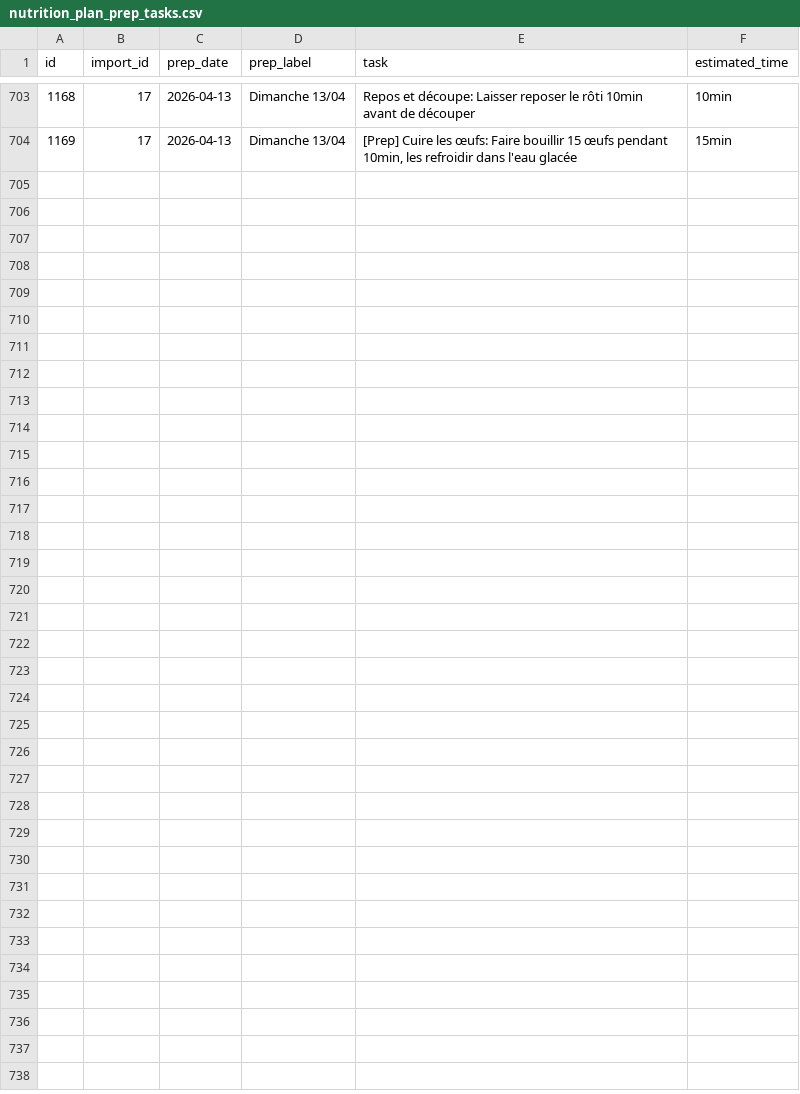
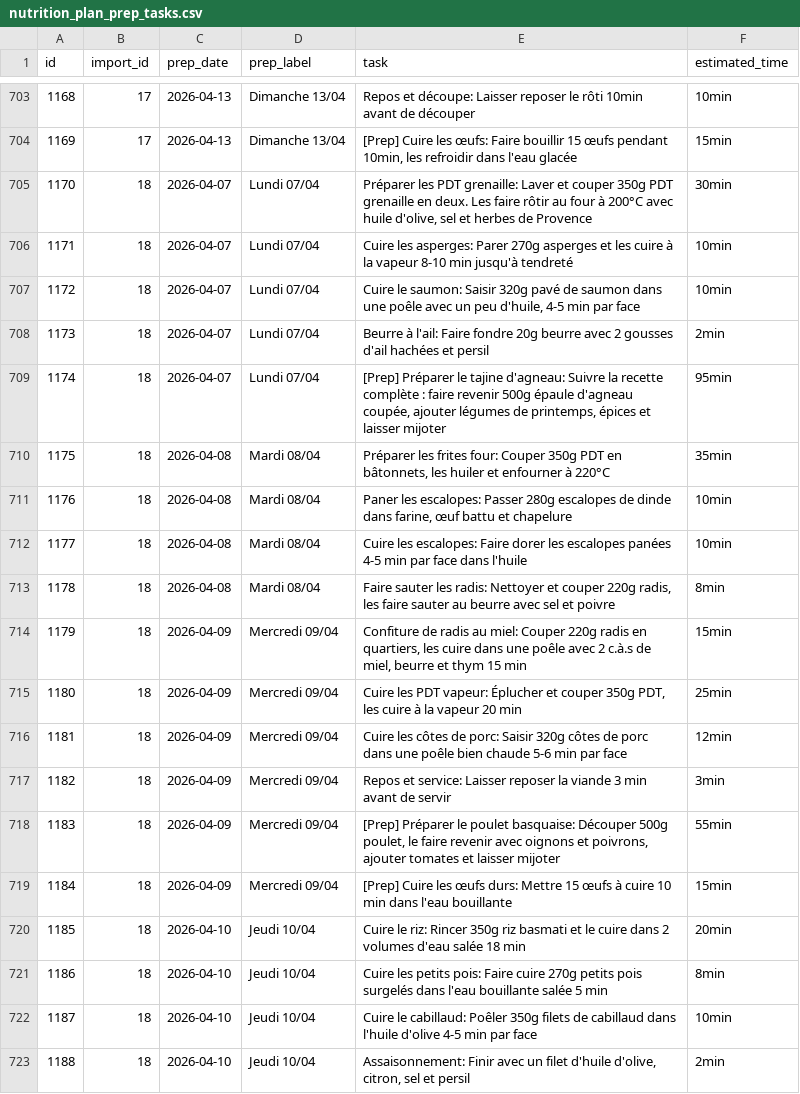
Before and after one commit to MiyasaKi09/garde-manger-app, a CSV file: supabase/exports/latest/csv/nutrition_plan_prep_tasks.csv, drawn as a sheet; only a part is shown, gaps mark what is left out; the diff covers the shown part only; the diff names each change by its address in the sheet, - before the commit and + after, or states it on an @@ line.

```diff
--- a/supabase/exports/latest/csv/nutrition_plan_prep_tasks.csv
+++ b/supabase/exports/latest/csv/nutrition_plan_prep_tasks.csv
+row 705: 1170 | 18 | 2026-04-07 | Lundi 07/04 | Préparer les PDT grenaille: Laver et couper 350g PDT grenaille en deux. Les faire rôtir au four à 200°C avec huile d'olive, sel et herbes de Provence | 30min
+row 706: 1171 | 18 | 2026-04-07 | Lundi 07/04 | Cuire les asperges: Parer 270g asperges et les cuire à la vapeur 8-10 min jusqu'à tendreté | 10min
+row 707: 1172 | 18 | 2026-04-07 | Lundi 07/04 | Cuire le saumon: Saisir 320g pavé de saumon dans une poêle avec un peu d'huile, 4-5 min par face | 10min
+row 708: 1173 | 18 | 2026-04-07 | Lundi 07/04 | Beurre à l'ail: Faire fondre 20g beurre avec 2 gousses d'ail hachées et persil | 2min
+row 709: 1174 | 18 | 2026-04-07 | Lundi 07/04 | [Prep] Préparer le tajine d'agneau: Suivre la recette complète : faire revenir 500g épaule d'agneau coupée, ajouter légumes de printemps, épices et laisser mijoter | 95min
+row 710: 1175 | 18 | 2026-04-08 | Mardi 08/04 | Préparer les frites four: Couper 350g PDT en bâtonnets, les huiler et enfourner à 220°C | 35min
+row 711: 1176 | 18 | 2026-04-08 | Mardi 08/04 | Paner les escalopes: Passer 280g escalopes de dinde dans farine, œuf battu et chapelure | 10min
+row 712: 1177 | 18 | 2026-04-08 | Mardi 08/04 | Cuire les escalopes: Faire dorer les escalopes panées 4-5 min par face dans l'huile | 10min
+row 713: 1178 | 18 | 2026-04-08 | Mardi 08/04 | Faire sauter les radis: Nettoyer et couper 220g radis, les faire sauter au beurre avec sel et poivre | 8min
+row 714: 1179 | 18 | 2026-04-09 | Mercredi 09/04 | Confiture de radis au miel: Couper 220g radis en quartiers, les cuire dans une poêle avec 2 c.à.s de miel, beurre et thym 15 min | 15min
+row 715: 1180 | 18 | 2026-04-09 | Mercredi 09/04 | Cuire les PDT vapeur: Éplucher et couper 350g PDT, les cuire à la vapeur 20 min | 25min
+row 716: 1181 | 18 | 2026-04-09 | Mercredi 09/04 | Cuire les côtes de porc: Saisir 320g côtes de porc dans une poêle bien chaude 5-6 min par face | 12min
+row 717: 1182 | 18 | 2026-04-09 | Mercredi 09/04 | Repos et service: Laisser reposer la viande 3 min avant de servir | 3min
+row 718: 1183 | 18 | 2026-04-09 | Mercredi 09/04 | [Prep] Préparer le poulet basquaise: Découper 500g poulet, le faire revenir avec oignons et poivrons, ajouter tomates et laisser mijoter | 55min
+row 719: 1184 | 18 | 2026-04-09 | Mercredi 09/04 | [Prep] Cuire les œufs durs: Mettre 15 œufs à cuire 10 min dans l'eau bouillante | 15min
+row 720: 1185 | 18 | 2026-04-10 | Jeudi 10/04 | Cuire le riz: Rincer 350g riz basmati et le cuire dans 2 volumes d'eau salée 18 min | 20min
+row 721: 1186 | 18 | 2026-04-10 | Jeudi 10/04 | Cuire les petits pois: Faire cuire 270g petits pois surgelés dans l'eau bouillante salée 5 min | 8min
+row 722: 1187 | 18 | 2026-04-10 | Jeudi 10/04 | Cuire le cabillaud: Poêler 350g filets de cabillaud dans l'huile d'olive 4-5 min par face | 10min
+row 723: 1188 | 18 | 2026-04-10 | Jeudi 10/04 | Assaisonnement: Finir avec un filet d'huile d'olive, citron, sel et persil | 2min
```
Also changed, not shown: 14 added rows elsewhere in this file, supabase/exports/latest/csv/nutrition_plan_batch_recipes.csv, supabase/exports/latest/csv/nutrition_plan_daily_totals.csv, 6 other files.
